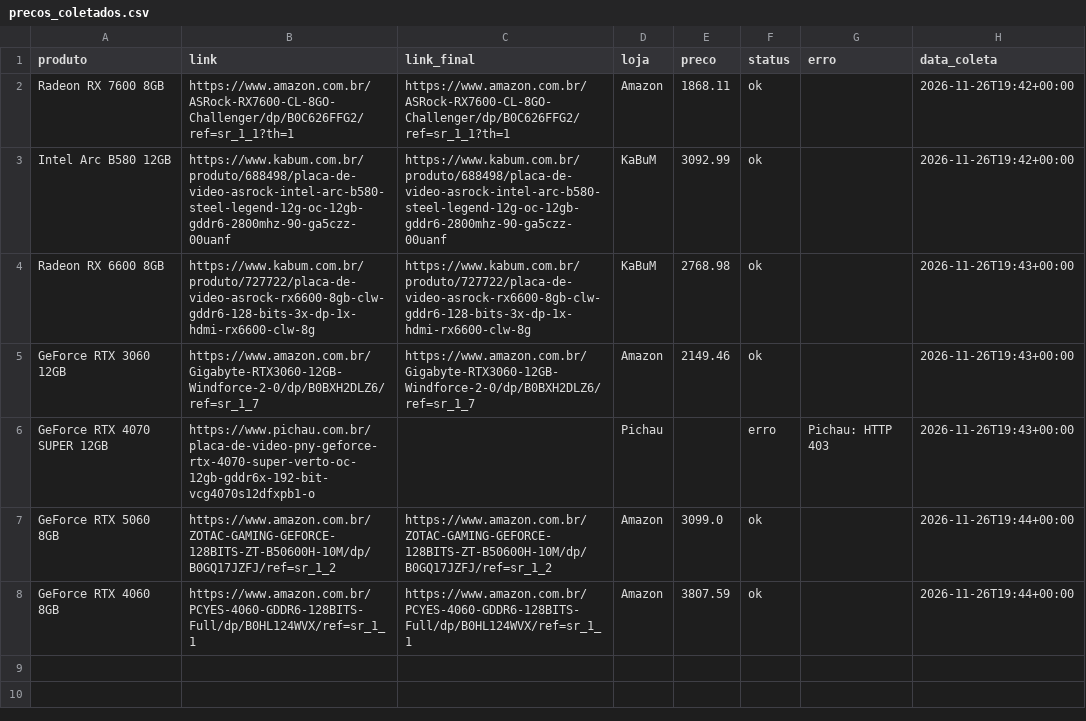
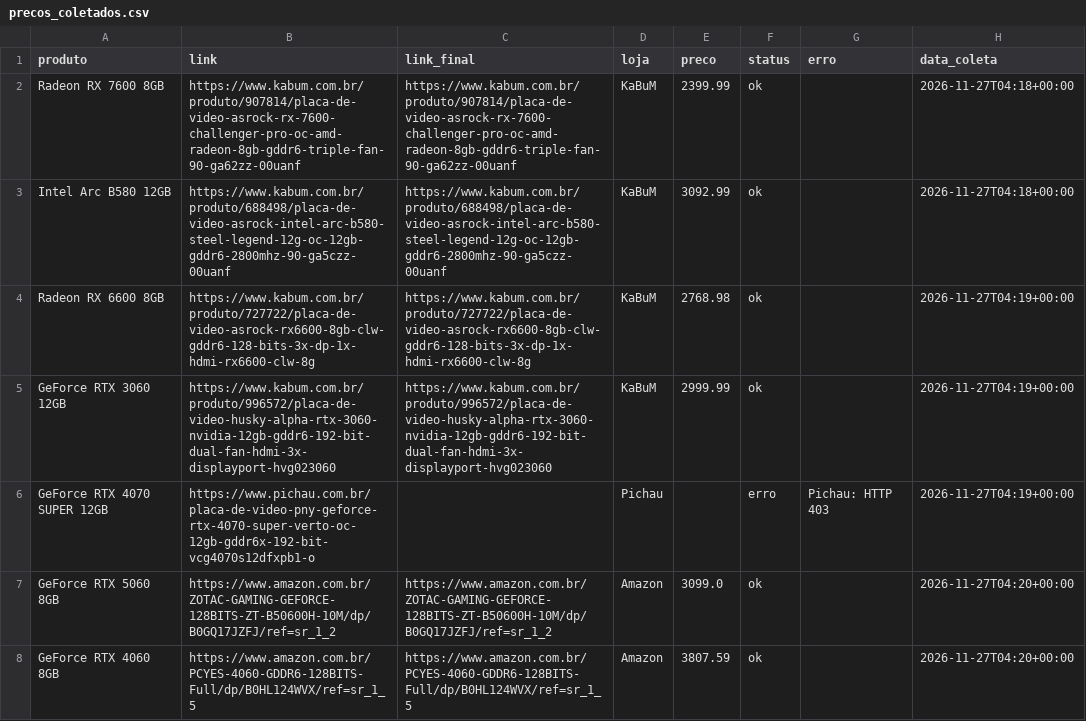
Before and after one commit to fabioconceicao22/radar-gpu-gamer-br, a CSV file: data/precos_coletados.csv, drawn as a sheet.

```diff
--- a/data/precos_coletados.csv
+++ b/data/precos_coletados.csv
@@ -1,8 +1,8 @@
 produto,link,link_final,loja,preco,status,erro,data_coleta
-Radeon RX 7600 8GB,https://www.amazon.com.br/ASRock-RX7600-CL-8GO-Challenger/dp/B0C626FFG2/ref=sr_1_1?th=1,https://www.amazon.com.br/ASRock-RX7600-CL-8GO-Challenger/dp/B0C626FFG2/ref=sr_1_1?th=1,Amazon,1868.11,ok,,2026-11-26T19:42+00:00
-Intel Arc B580 12GB,https://www.kabum.com.br/produto/688498/placa-de-video-asrock-intel-arc-b580-steel-legend-12g-oc-12gb-gddr6-2800mhz-90-ga5czz-00uanf,https://www.kabum.com.br/produto/688498/placa-de-video-asrock-intel-arc-b580-steel-legend-12g-oc-12gb-gddr6-2800mhz-90-ga5czz-00uanf,KaBuM,3092.99,ok,,2026-11-26T19:42+00:00
-Radeon RX 6600 8GB,https://www.kabum.com.br/produto/727722/placa-de-video-asrock-rx6600-8gb-clw-gddr6-128-bits-3x-dp-1x-hdmi-rx6600-clw-8g,https://www.kabum.com.br/produto/727722/placa-de-video-asrock-rx6600-8gb-clw-gddr6-128-bits-3x-dp-1x-hdmi-rx6600-clw-8g,KaBuM,2768.98,ok,,2026-11-26T19:43+00:00
-GeForce RTX 3060 12GB,https://www.amazon.com.br/Gigabyte-RTX3060-12GB-Windforce-2-0/dp/B0BXH2DLZ6/ref=sr_1_7,https://www.amazon.com.br/Gigabyte-RTX3060-12GB-Windforce-2-0/dp/B0BXH2DLZ6/ref=sr_1_7,Amazon,2149.46,ok,,2026-11-26T19:43+00:00
-GeForce RTX 4070 SUPER 12GB,https://www.pichau.com.br/placa-de-video-pny-geforce-rtx-4070-super-verto-oc-12gb-gddr6x-192-bit-vcg4070s12dfxpb1-o,,Pichau,,erro,Pichau: HTTP 403,2026-11-26T19:43+00:00
-GeForce RTX 5060 8GB,https://www.amazon.com.br/ZOTAC-GAMING-GEFORCE-128BITS-ZT-B50600H-10M/dp/B0GQ17JZFJ/ref=sr_1_2,https://www.amazon.com.br/ZOTAC-GAMING-GEFORCE-128BITS-ZT-B50600H-10M/dp/B0GQ17JZFJ/ref=sr_1_2,Amazon,3099.0,ok,,2026-11-26T19:44+00:00
-GeForce RTX 4060 8GB,https://www.amazon.com.br/PCYES-4060-GDDR6-128BITS-Full/dp/B0HL124WVX/ref=sr_1_1,https://www.amazon.com.br/PCYES-4060-GDDR6-128BITS-Full/dp/B0HL124WVX/ref=sr_1_1,Amazon,3807.59,ok,,2026-11-26T19:44+00:00
+Radeon RX 7600 8GB,https://www.kabum.com.br/produto/907814/placa-de-video-asrock-rx-7600-challenger-pro-oc-amd-radeon-8gb-gddr6-triple-fan-90-ga62zz-00uanf,https://www.kabum.com.br/produto/907814/placa-de-video-asrock-rx-7600-challenger-pro-oc-amd-radeon-8gb-gddr6-triple-fan-90-ga62zz-00uanf,KaBuM,2399.99,ok,,2026-11-27T04:18+00:00
+Intel Arc B580 12GB,https://www.kabum.com.br/produto/688498/placa-de-video-asrock-intel-arc-b580-steel-legend-12g-oc-12gb-gddr6-2800mhz-90-ga5czz-00uanf,https://www.kabum.com.br/produto/688498/placa-de-video-asrock-intel-arc-b580-steel-legend-12g-oc-12gb-gddr6-2800mhz-90-ga5czz-00uanf,KaBuM,3092.99,ok,,2026-11-27T04:18+00:00
+Radeon RX 6600 8GB,https://www.kabum.com.br/produto/727722/placa-de-video-asrock-rx6600-8gb-clw-gddr6-128-bits-3x-dp-1x-hdmi-rx6600-clw-8g,https://www.kabum.com.br/produto/727722/placa-de-video-asrock-rx6600-8gb-clw-gddr6-128-bits-3x-dp-1x-hdmi-rx6600-clw-8g,KaBuM,2768.98,ok,,2026-11-27T04:19+00:00
+GeForce RTX 3060 12GB,https://www.kabum.com.br/produto/996572/placa-de-video-husky-alpha-rtx-3060-nvidia-12gb-gddr6-192-bit-dual-fan-hdmi-3x-displayport-hvg023060,https://www.kabum.com.br/produto/996572/placa-de-video-husky-alpha-rtx-3060-nvidia-12gb-gddr6-192-bit-dual-fan-hdmi-3x-displayport-hvg023060,KaBuM,2999.99,ok,,2026-11-27T04:19+00:00
+GeForce RTX 4070 SUPER 12GB,https://www.pichau.com.br/placa-de-video-pny-geforce-rtx-4070-super-verto-oc-12gb-gddr6x-192-bit-vcg4070s12dfxpb1-o,,Pichau,,erro,Pichau: HTTP 403,2026-11-27T04:19+00:00
+GeForce RTX 5060 8GB,https://www.amazon.com.br/ZOTAC-GAMING-GEFORCE-128BITS-ZT-B50600H-10M/dp/B0GQ17JZFJ/ref=sr_1_2,https://www.amazon.com.br/ZOTAC-GAMING-GEFORCE-128BITS-ZT-B50600H-10M/dp/B0GQ17JZFJ/ref=sr_1_2,Amazon,3099.0,ok,,2026-11-27T04:20+00:00
+GeForce RTX 4060 8GB,https://www.amazon.com.br/PCYES-4060-GDDR6-128BITS-Full/dp/B0HL124WVX/ref=sr_1_5,https://www.amazon.com.br/PCYES-4060-GDDR6-128BITS-Full/dp/B0HL124WVX/ref=sr_1_5,Amazon,3807.59,ok,,2026-11-27T04:20+00:00
```
